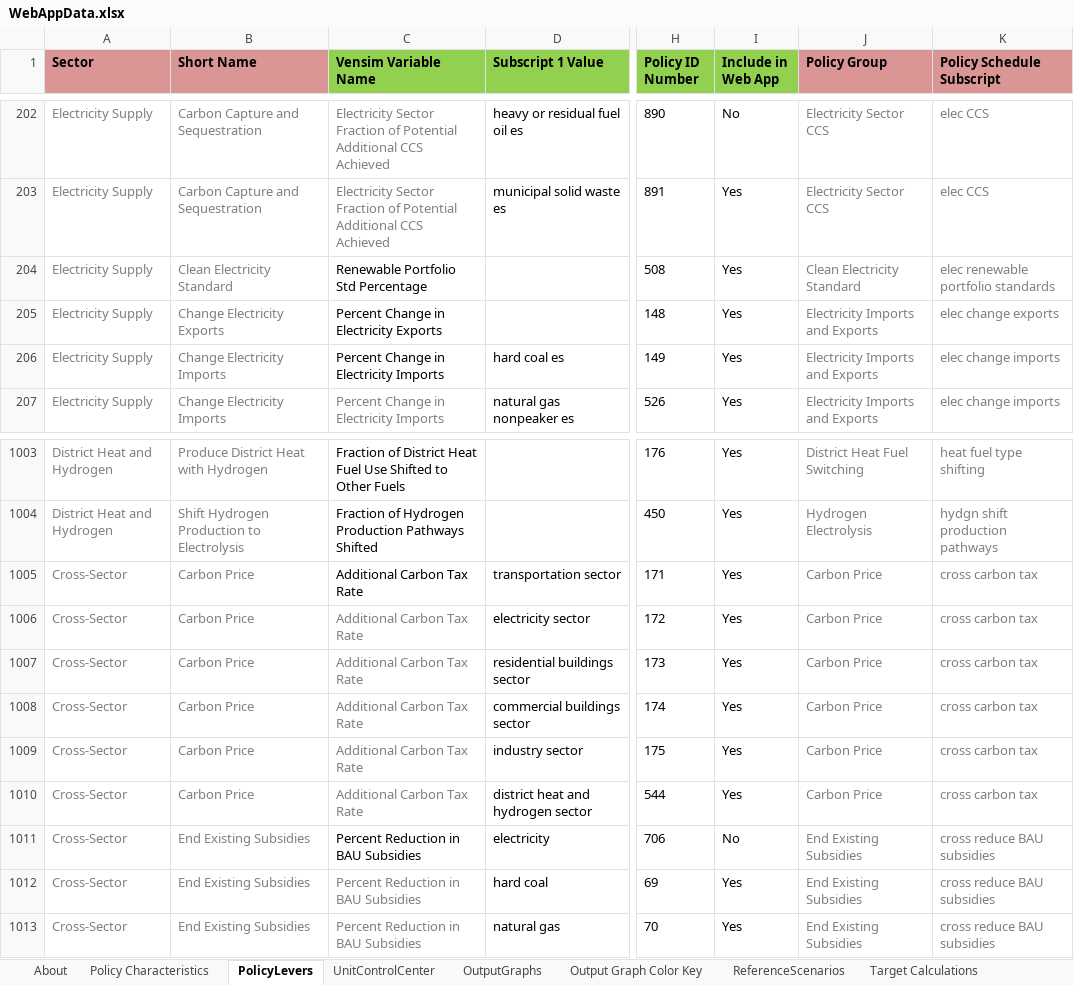
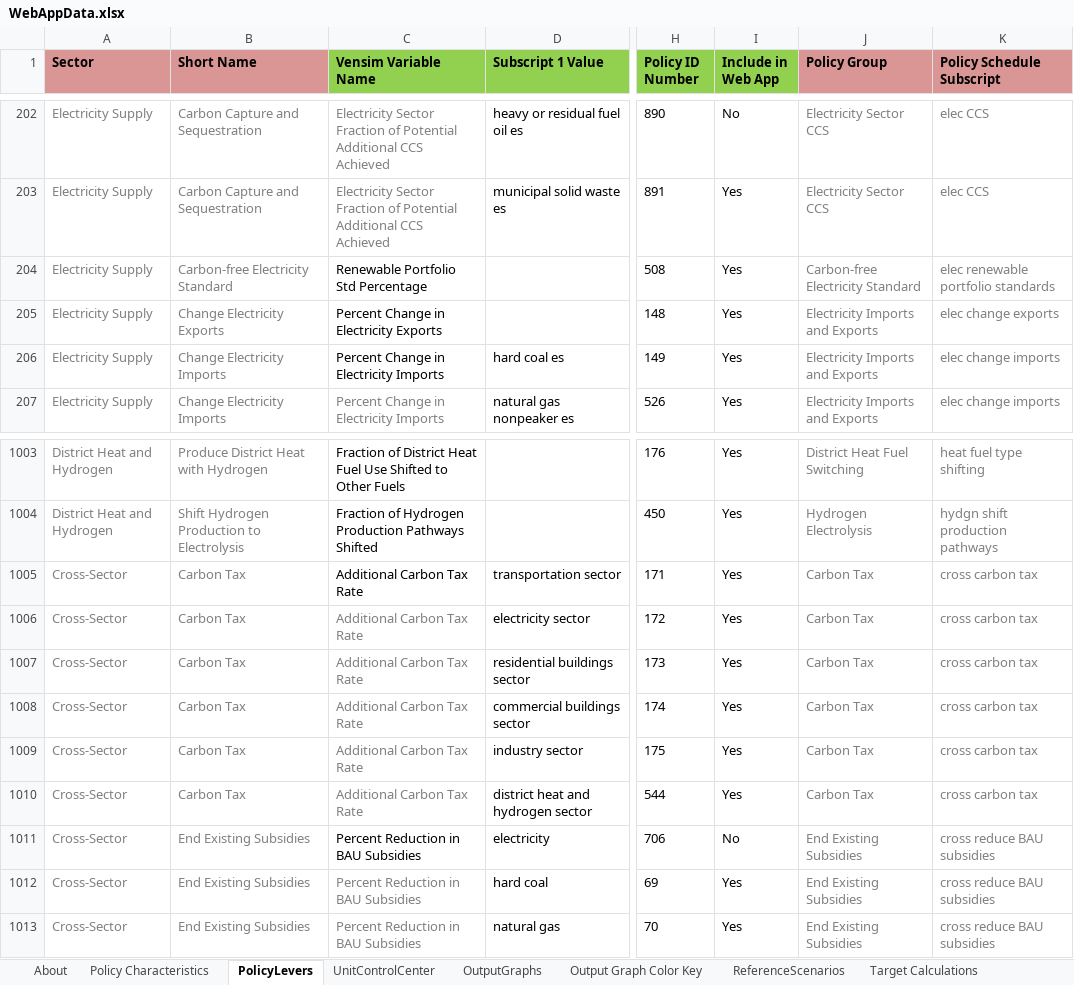
Before and after one commit to EnergyInnovation/eps-texas, an Excel workbook: WebAppData.xlsx, sheet PolicyLevers, drawn as a sheet; only a part is shown, gaps mark what is left out; values as stored, in another font and other column widths than the file's, no borders; conditional formats not drawn; the diff covers the shown part only; the diff names each change by its address in the sheet, - before the commit and + after, or states it on an @@ line.

Commit message:
WebAppData policy names edited back to older version names

```diff
--- a/WebAppData.xlsx (sheet PolicyLevers)
+++ b/WebAppData.xlsx (sheet PolicyLevers)
-B204 (Short Name): Clean Electricity Standard
+B204 (Short Name): Carbon-free Electricity Standard
-J204 (Policy Group): Clean Electricity Standard
+J204 (Policy Group): Carbon-free Electricity Standard
-B1005:B1010 (Short Name): Carbon Price
+B1005:B1010 (Short Name): Carbon Tax
-J1005:J1010 (Policy Group): Carbon Price
+J1005:J1010 (Policy Group): Carbon Tax
```
Also changed, not shown: 17 added rows, 17 removed rows and 48 edited cells elsewhere in this sheet, sheet Policy Characteristics.
